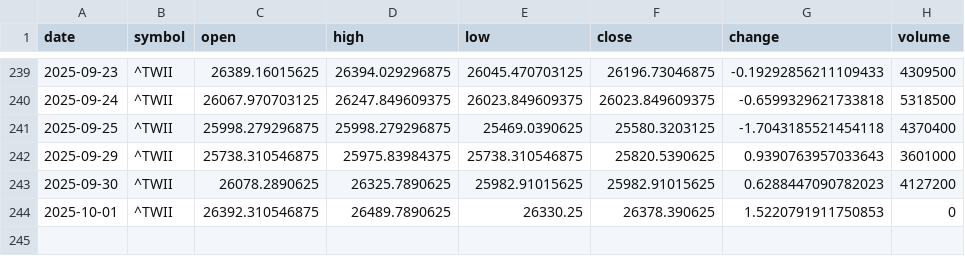
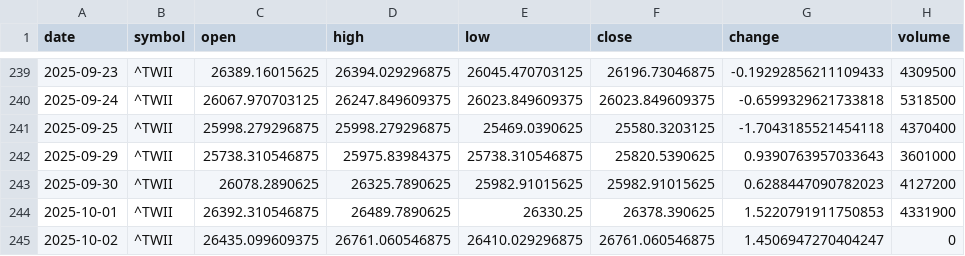
Before and after one commit to timhun/daily-podcast-stk, a CSV file: data/market/daily_TWII.csv, drawn as a sheet; only a part is shown, gaps mark what is left out.

```diff
--- a/data/market/daily_TWII.csv
+++ b/data/market/daily_TWII.csv
@@ -243,2 +243,3 @@ date,symbol,open,high,low,close,change,volume
 2025-09-30,^TWII,26078.2890625,26325.7890625,25982.91015625,25982.91015625,0.6288447090782023,4127200
-2025-10-01,^TWII,26392.310546875,26489.7890625,26330.25,26378.390625,1.5220791911750853,0
+2025-10-01,^TWII,26392.310546875,26489.7890625,26330.25,26378.390625,1.5220791911750853,4331900
+2025-10-02,^TWII,26435.099609375,26761.060546875,26410.029296875,26761.060546875,1.4506947270404247,0
```
Also changed, not shown: data/market/daily_0050_TW.csv, data/market/daily_2330_TW.csv, 10 other files.
